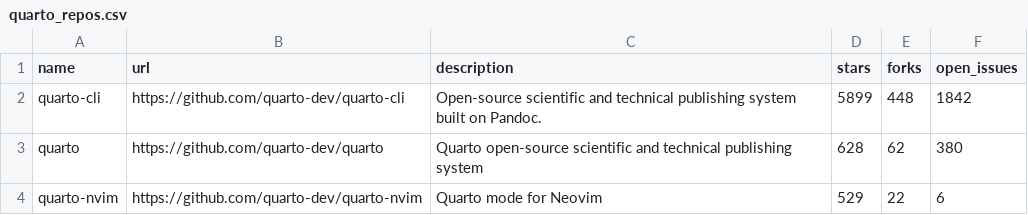
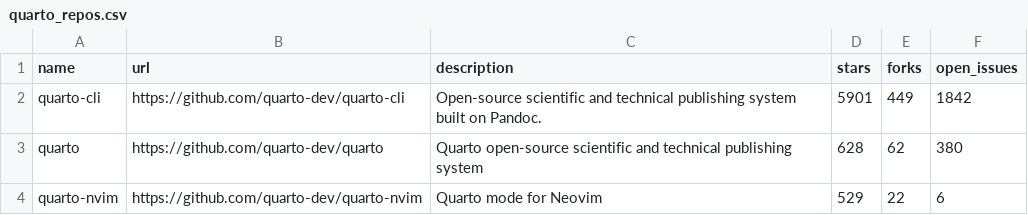
Before and after one commit to mablan/sandbox, a CSV file: 01-monitoring-quarto-repos/quarto_repos.csv, drawn as a sheet; only a part is shown.

```diff
--- a/01-monitoring-quarto-repos/quarto_repos.csv
+++ b/01-monitoring-quarto-repos/quarto_repos.csv
@@ -1,3 +1,3 @@
 name,url,description,stars,forks,open_issues
-quarto-cli,https://github.com/quarto-dev/quarto-cli,Open-source scientific and technical publishing system built on Pandoc.,5899,448,1842
+quarto-cli,https://github.com/quarto-dev/quarto-cli,Open-source scientific and technical publishing system built on Pandoc.,5901,449,1842
 quarto,https://github.com/quarto-dev/quarto,Quarto open-source scientific and technical publishing system,628,62,380
```
Also changed, not shown: 1 other file.
